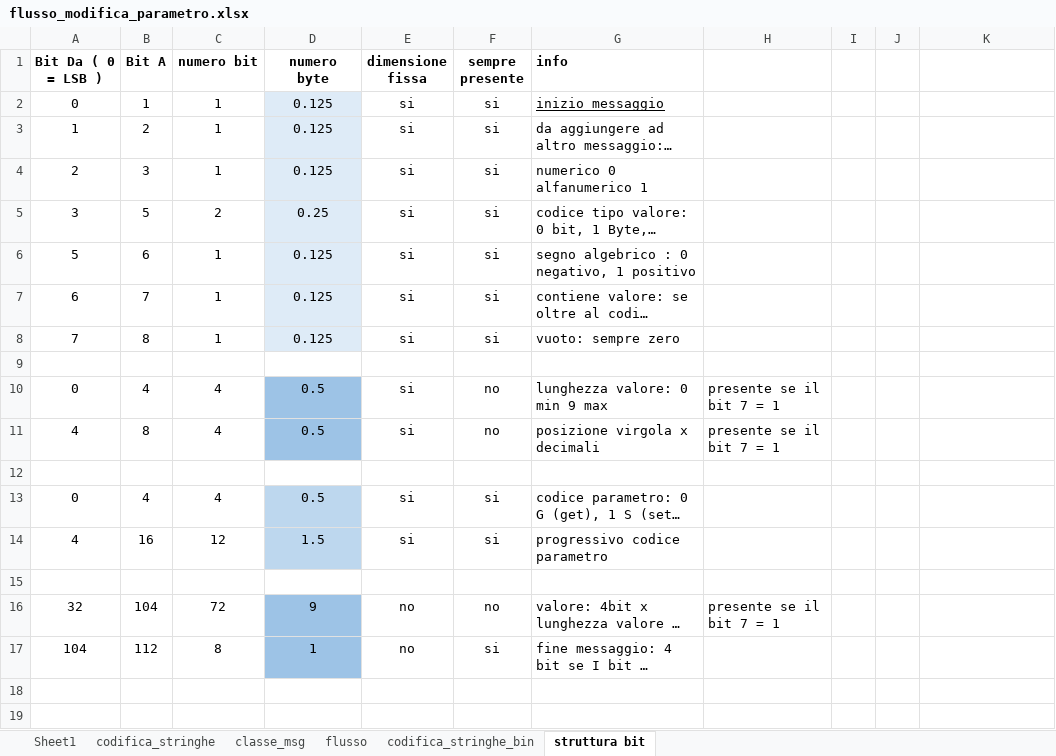
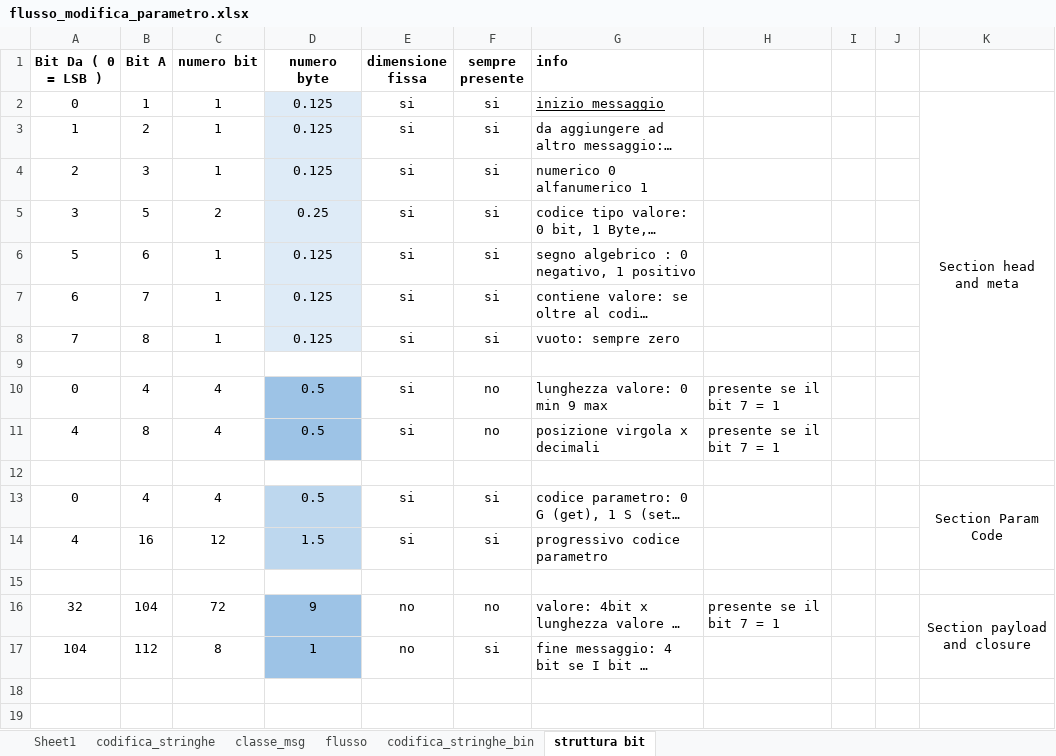
Before and after one commit to linconsulting/a01, an Excel workbook: transm/flusso_modifica_parametro.xlsx, sheet struttura bit, drawn as a sheet; only a part is shown; long unchanged cells end in …; values as stored, in another font and other column widths than the file's, no borders; the diff names each change by its address in the sheet, - before the commit and + after, or states it on an @@ line.

```diff
--- a/transm/flusso_modifica_parametro.xlsx (sheet struttura bit)
+++ b/transm/flusso_modifica_parametro.xlsx (sheet struttura bit)
-K2: (empty)
+K2: Section head and meta
+K2:K11 merged
-K13: (empty)
+K13: Section Param Code
+K13:K14 merged
-K16: (empty)
+K16: Section payload and closure
+K16:K17 merged
```
Also changed, not shown: 1 other file.
